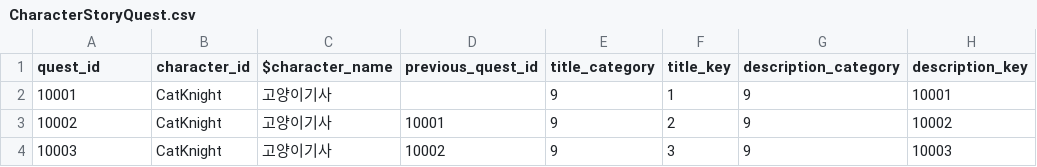
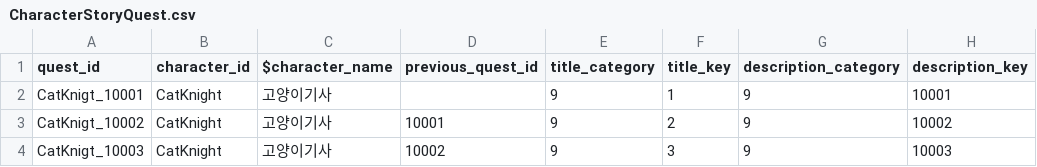
Before and after one commit to Rellious89/desktop_RPG, a CSV file: Assets/TableData/Game/CharacterStoryQuest.csv, drawn as a sheet; only a part is shown; the diff names each change by its address in the sheet, - before the commit and + after, or states it on an @@ line.

Commit message:
퀘스트ID 수정

```diff
--- a/Assets/TableData/Game/CharacterStoryQuest.csv
+++ b/Assets/TableData/Game/CharacterStoryQuest.csv
-A2 (quest_id): 10001
+A2 (quest_id): CatKnigt_10001
-A3 (quest_id): 10002
+A3 (quest_id): CatKnigt_10002
-A4 (quest_id): 10003
+A4 (quest_id): CatKnigt_10003
```
